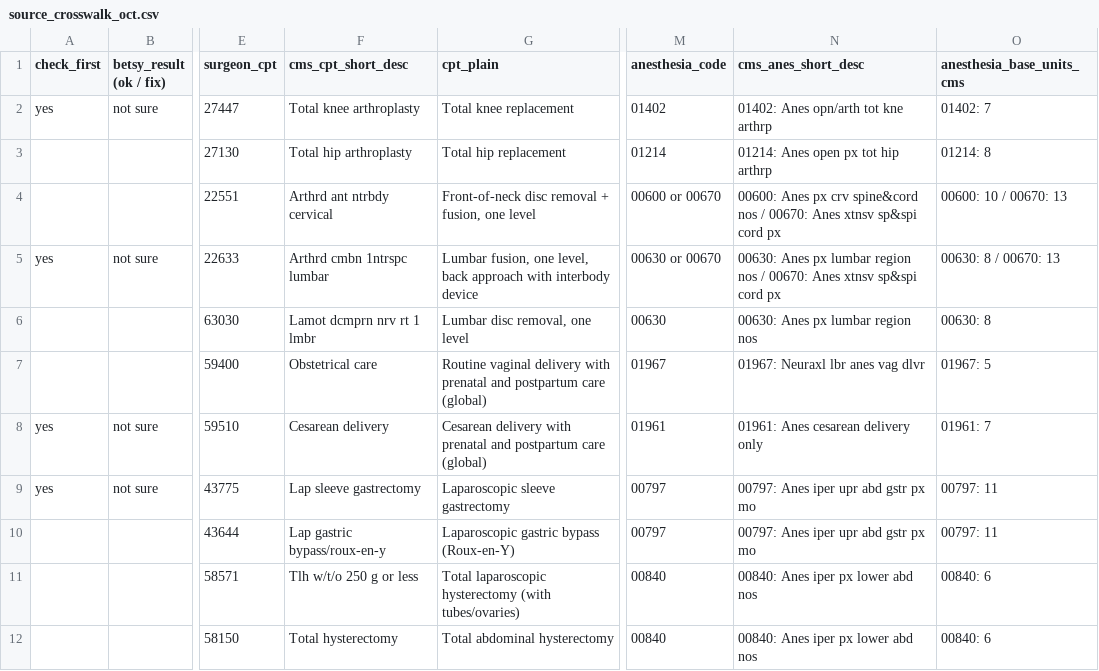
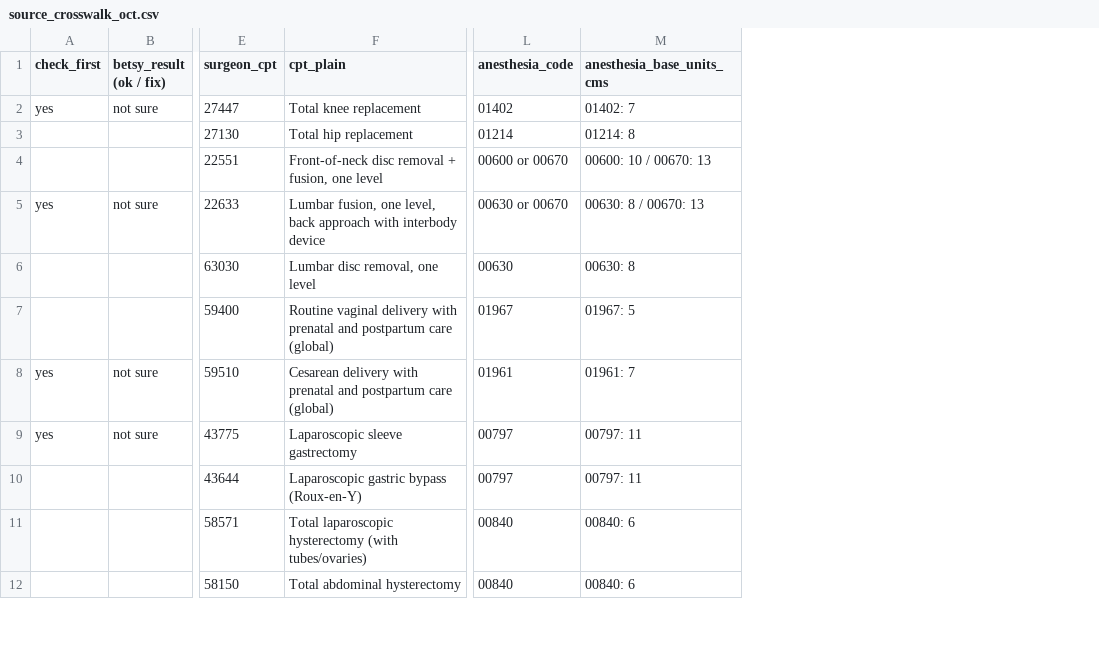
Before and after one commit to betsyflickinger-max/files.healthcare_price-files-bot, a CSV file: reference/care_items/source_crosswalk_oct.csv, drawn as a sheet; only a part is shown, gaps mark what is left out; the diff names each change by its address in the sheet, - before the commit and + after, or states it on an @@ line.

```diff
--- a/reference/care_items/source_crosswalk_oct.csv
+++ b/reference/care_items/source_crosswalk_oct.csv
-column F (cms_cpt_short_desc), rows 2-12: Total knee arthroplasty | Total hip arthroplasty | Arthrd ant ntrbdy cervical | Arthrd cmbn 1ntrspc lumbar | Lamot dcmprn nrv rt 1 lmbr | Obstetrical care | Cesarean delivery | Lap sleeve gastrectomy | Lap gastric bypass/roux-en-y | Tlh w/t/o 250 g or less | Total hysterectomy
-column N (cms_anes_short_desc), rows 2-12: 01402: Anes opn/arth tot kne arthrp | 01214: Anes open px tot hip arthrp | 00600: Anes px crv spine&cord nos / 00670: Anes xtnsv sp&spi cord px | 00630: Anes px lumbar region nos / 00670: Anes xtnsv sp&spi cord px | 00630: Anes px lumbar region nos | 01967: Neuraxl lbr anes vag dlvr | 01961: Anes cesarean delivery only | 00797: Anes iper upr abd gstr px mo | 00797: Anes iper upr abd gstr px mo | 00840: Anes iper px lower abd nos | 00840: Anes iper px lower abd nos
```
Also changed, not shown: 4 other files.
